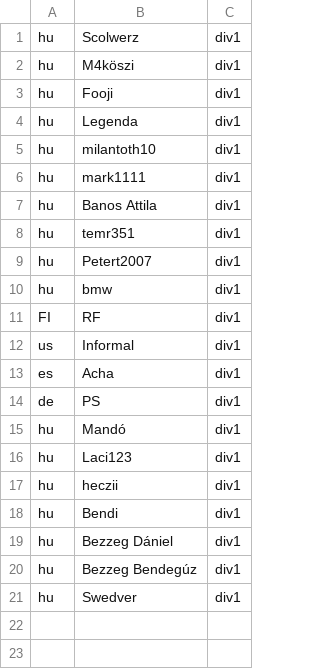
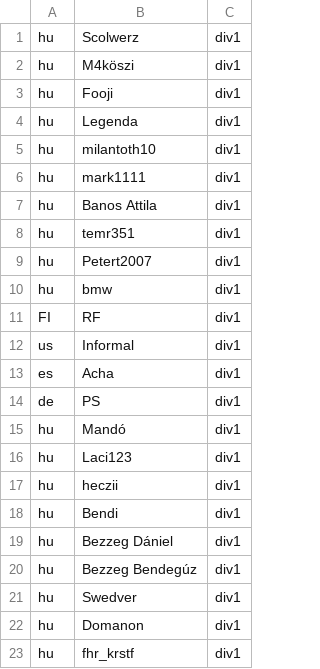
Before and after one commit to rajtvonal/season2, a CSV file: database/F1/drivers.csv, drawn as a sheet.

Commit message:
update f1 data

```diff
--- a/database/F1/drivers.csv
+++ b/database/F1/drivers.csv
@@ -21 +21,3 @@ hu,Bezzeg Bendegúz,div1
 hu,Swedver,div1
+hu,Domanon,div1
+hu,fhr_krstf,div1
```
Also changed, not shown: database/F1/csapatok.csv, 36 other files.
